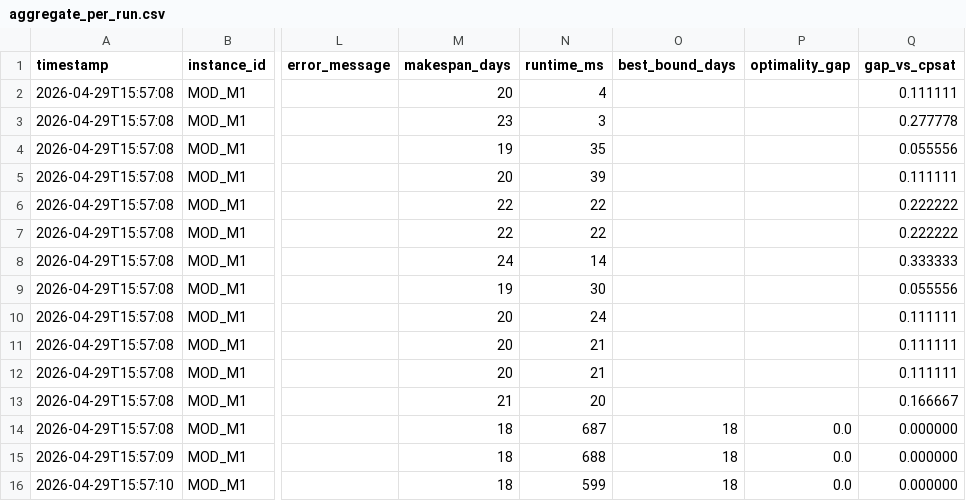
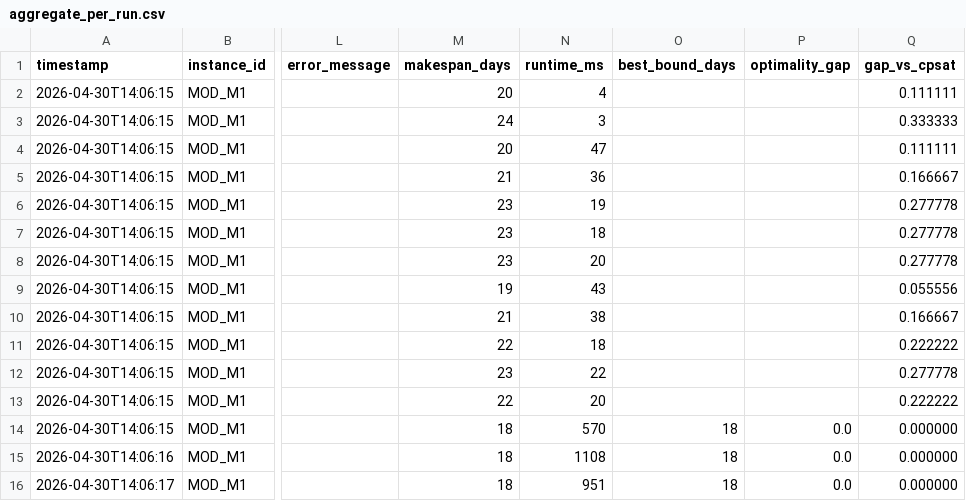
Before and after one commit to zxuhan/hls, a CSV file: experiments/results/aggregate_per_run.csv, drawn as a sheet; only a part is shown, gaps mark what is left out; the diff names each change by its address in the sheet, - before the commit and + after, or states it on an @@ line.

```diff
--- a/experiments/results/aggregate_per_run.csv
+++ b/experiments/results/aggregate_per_run.csv
-A2:A14 (timestamp): 2026-04-29T15:57:08
+A2:A14 (timestamp): 2026-04-30T14:06:15
-M3 (makespan_days): 23
+M3 (makespan_days): 24
-Q3 (gap_vs_cpsat): 0.277778
+Q3 (gap_vs_cpsat): 0.333333
-M4 (makespan_days): 19
+M4 (makespan_days): 20
-N4 (runtime_ms): 35
+N4 (runtime_ms): 47
-Q4 (gap_vs_cpsat): 0.055556
+Q4 (gap_vs_cpsat): 0.111111
-M5 (makespan_days): 20
+M5 (makespan_days): 21
-N5 (runtime_ms): 39
+N5 (runtime_ms): 36
-Q5 (gap_vs_cpsat): 0.111111
+Q5 (gap_vs_cpsat): 0.166667
-M6:M7 (makespan_days): 22
+M6:M7 (makespan_days): 23
-N6 (runtime_ms): 22
+N6 (runtime_ms): 19
-Q6:Q7 (gap_vs_cpsat): 0.222222
+Q6:Q7 (gap_vs_cpsat): 0.277778
-N7 (runtime_ms): 22
+N7 (runtime_ms): 18
-M8 (makespan_days): 24
+M8 (makespan_days): 23
-N8 (runtime_ms): 14
+N8 (runtime_ms): 20
-Q8 (gap_vs_cpsat): 0.333333
+Q8 (gap_vs_cpsat): 0.277778
-N9 (runtime_ms): 30
+N9 (runtime_ms): 43
-M10 (makespan_days): 20
+M10 (makespan_days): 21
-N10 (runtime_ms): 24
+N10 (runtime_ms): 38
-Q10 (gap_vs_cpsat): 0.111111
+Q10 (gap_vs_cpsat): 0.166667
-M11 (makespan_days): 20
+M11 (makespan_days): 22
-N11 (runtime_ms): 21
+N11 (runtime_ms): 18
-Q11 (gap_vs_cpsat): 0.111111
+Q11 (gap_vs_cpsat): 0.222222
-M12 (makespan_days): 20
+M12 (makespan_days): 23
-N12 (runtime_ms): 21
+N12 (runtime_ms): 22
-Q12 (gap_vs_cpsat): 0.111111
+Q12 (gap_vs_cpsat): 0.277778
-M13 (makespan_days): 21
+M13 (makespan_days): 22
-Q13 (gap_vs_cpsat): 0.166667
+Q13 (gap_vs_cpsat): 0.222222
-N14 (runtime_ms): 687
+N14 (runtime_ms): 570
-A15 (timestamp): 2026-04-29T15:57:09
+A15 (timestamp): 2026-04-30T14:06:16
-N15 (runtime_ms): 688
+N15 (runtime_ms): 1108
-A16 (timestamp): 2026-04-29T15:57:10
+A16 (timestamp): 2026-04-30T14:06:17
-N16 (runtime_ms): 599
+N16 (runtime_ms): 951
```
Also changed, not shown: experiments/results/aggregate_per_instance.csv, experiments/results/h1_summary.csv, 2 other files.
